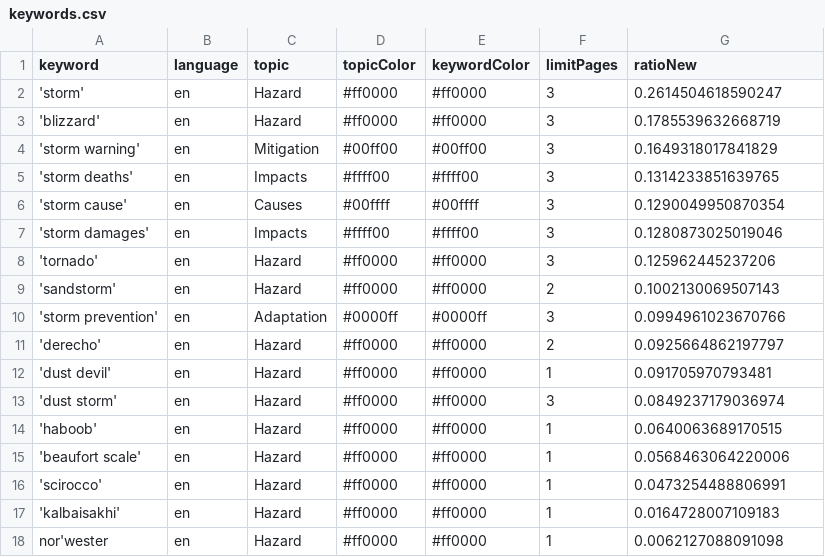
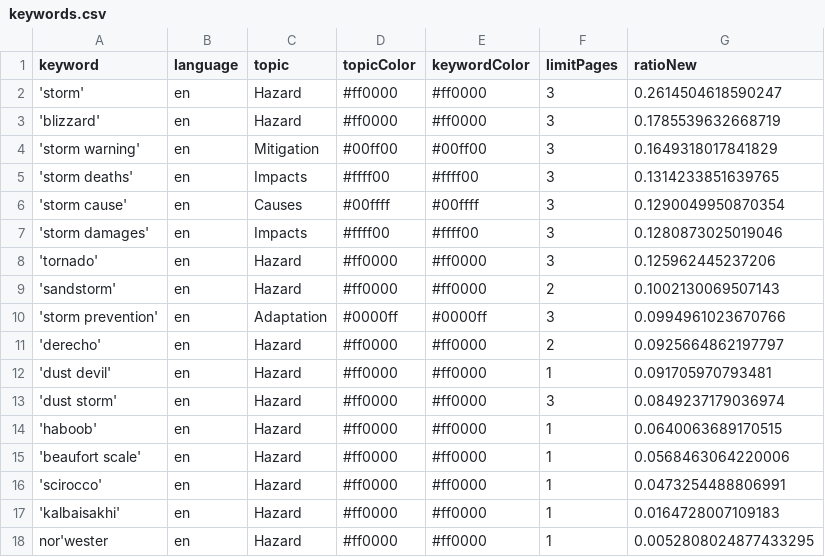
Before and after one commit to friedhumb-news/stormIsComing, a CSV file: keywords.csv, drawn as a sheet.

Commit message:
Commit from GitHub Actions (harvest:0.0)

```diff
--- a/keywords.csv
+++ b/keywords.csv
@@ -17,2 +17,2 @@ keyword,language,topic,topicColor,keywordColor,limitPages,ratioNew
 'kalbaisakhi',en,Hazard,#ff0000,#ff0000,1,0.0164728007109183
-nor'wester,en,Hazard,#ff0000,#ff0000,1,0.0062127088091098
+nor'wester,en,Hazard,#ff0000,#ff0000,1,0.0052808024877433295
```
